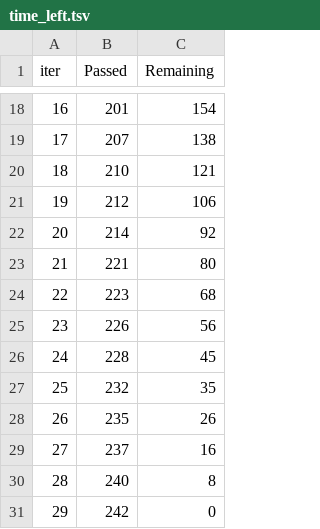
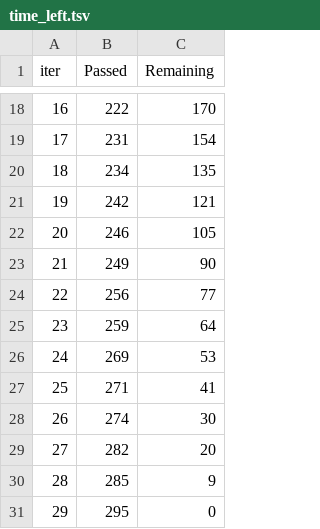
Before and after one commit to kenilkb/Machine_Learning_PF, a TSV file: catboost_info/time_left.tsv, drawn as a sheet; only a part is shown, gaps mark what is left out; the diff covers the shown part only.

```diff
--- a/catboost_info/time_left.tsv
+++ b/catboost_info/time_left.tsv
@@ -18,14 +18,14 @@ iter	Passed	Remaining
-16	201	154
-17	207	138
-18	210	121
-19	212	106
-20	214	92
-21	221	80
-22	223	68
-23	226	56
-24	228	45
-25	232	35
-26	235	26
-27	237	16
-28	240	8
-29	242	0
+16	222	170
+17	231	154
+18	234	135
+19	242	121
+20	246	105
+21	249	90
+22	256	77
+23	259	64
+24	269	53
+25	271	41
+26	274	30
+27	282	20
+28	285	9
+29	295	0
```
Also changed, not shown: 32 edited cells elsewhere in this file, 15 other files.
